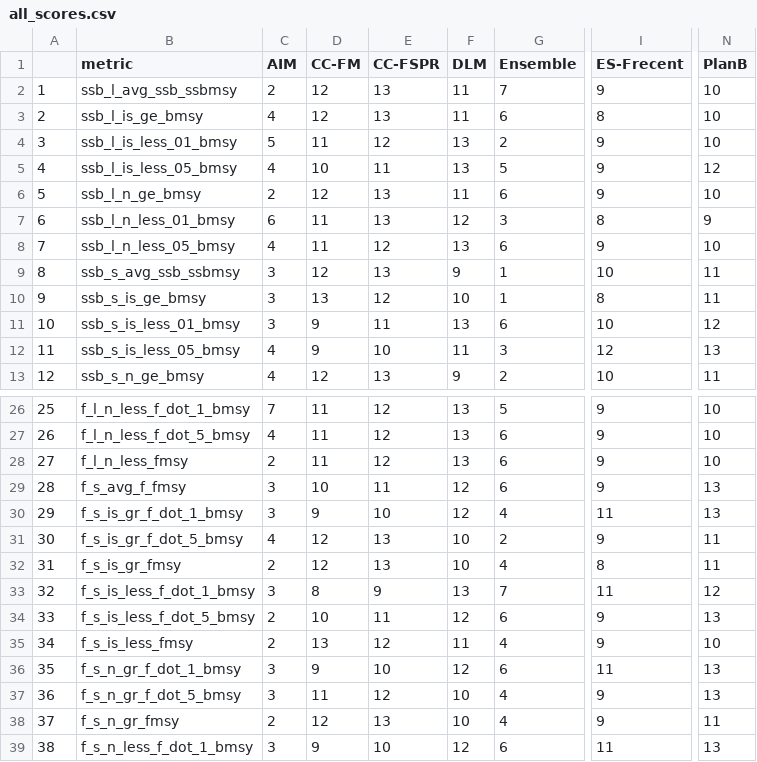
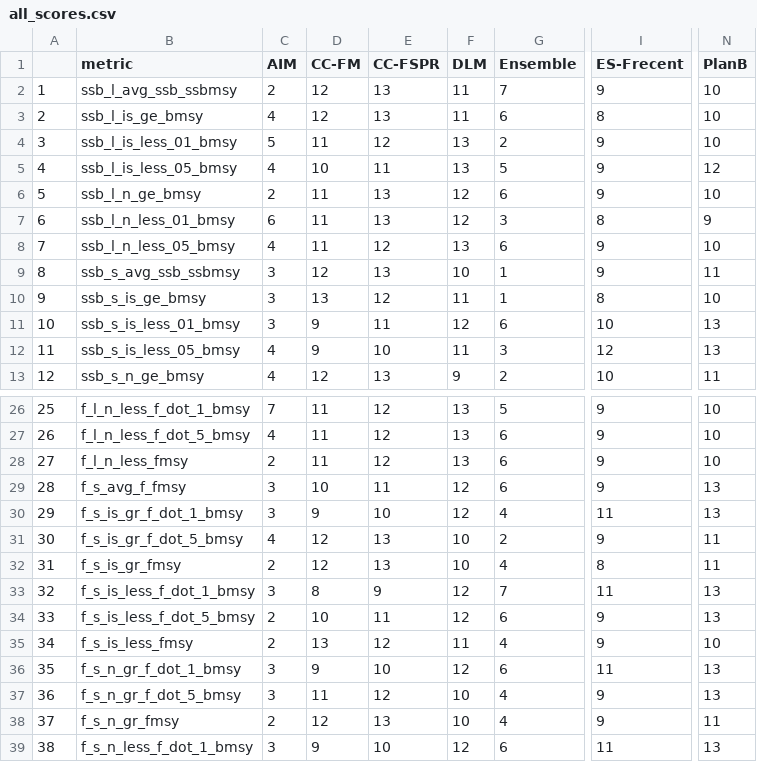
Before and after one commit to cmlegault/IBMWG, a CSV file: demonstrations/chris/demo_plots/all_scores.csv, drawn as a sheet; only a part is shown, gaps mark what is left out; the diff names each change by its address in the sheet, - before the commit and + after, or states it on an @@ line.

```diff
--- a/demonstrations/chris/demo_plots/all_scores.csv
+++ b/demonstrations/chris/demo_plots/all_scores.csv
-D6 (CC-FM): 12
+D6 (CC-FM): 11
-F6 (DLM): 11
+F6 (DLM): 12
-F9 (DLM): 9
+F9 (DLM): 10
-I9 (ES-Frecent): 10
+I9 (ES-Frecent): 9
-F10 (DLM): 10
+F10 (DLM): 11
-N10 (PlanB): 11
+N10 (PlanB): 10
-F11 (DLM): 13
+F11 (DLM): 12
-N11 (PlanB): 12
+N11 (PlanB): 13
-F33 (DLM): 13
+F33 (DLM): 12
-N33 (PlanB): 12
+N33 (PlanB): 13
```
Also changed, not shown: demonstrations/chris/demo_plots/all_resids.csv, demonstrations/chris/demo_plots/lm_signigicance_table.csv, 6 other files.
